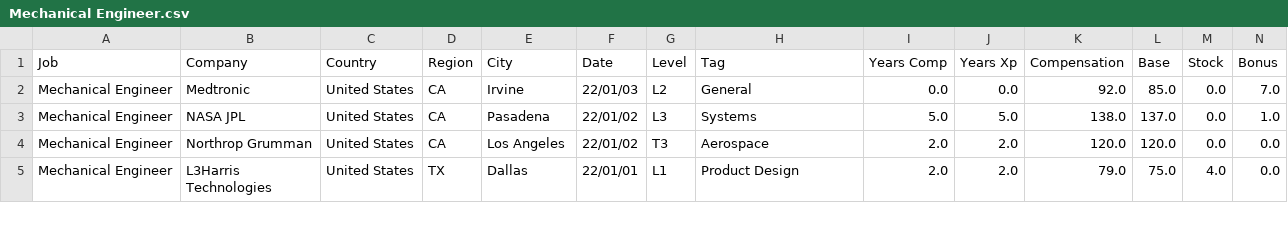
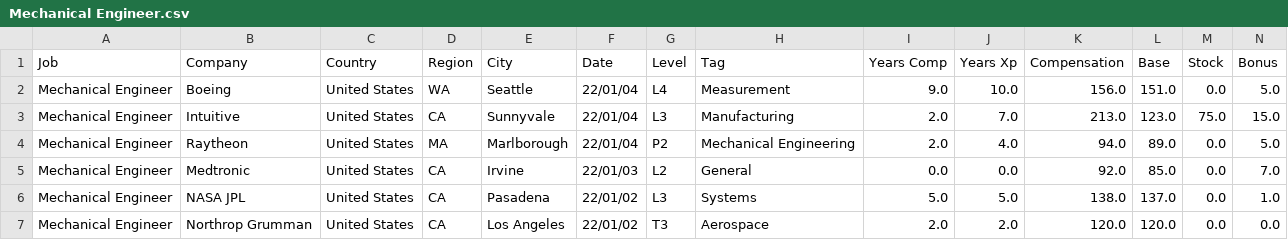
Before and after one commit to afruoy/scraper-levels.fyi, a CSV file: db/Mechanical Engineer.csv, drawn as a sheet; only a part is shown; the shorter side is filled out with more unchanged rows; rows hold the shown columns only; the diff names each change by its address in the sheet, - before the commit and + after, or states it on an @@ line.

```diff
--- a/db/Mechanical Engineer.csv
+++ b/db/Mechanical Engineer.csv
+row 2: Mechanical Engineer | Boeing | United States | WA | Seattle | 22/01/04 | L4 | Measurement | 9.0 | 10.0 | 156.0 | 151.0 | 0.0 | 5.0
+row 3: Mechanical Engineer | Intuitive | United States | CA | Sunnyvale | 22/01/04 | L3 | Manufacturing | 2.0 | 7.0 | 213.0 | 123.0 | 75.0 | 15.0
+row 4: Mechanical Engineer | Raytheon | United States | MA | Marlborough | 22/01/04 | P2 | Mechanical Engineering | 2.0 | 4.0 | 94.0 | 89.0 | 0.0 | 5.0
```
Also changed, not shown: db/Data Scientist.csv, db/Management Consultant.csv, 7 other files.
